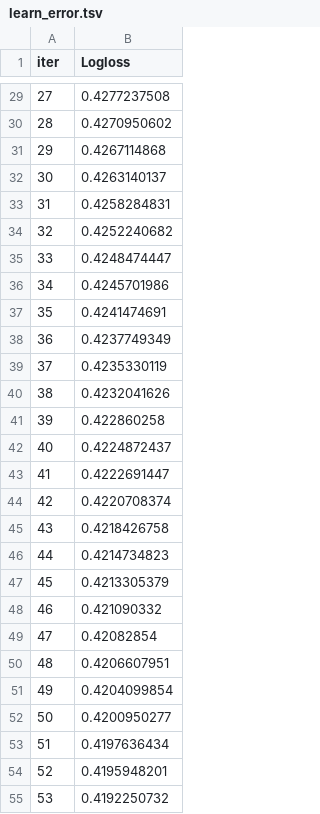
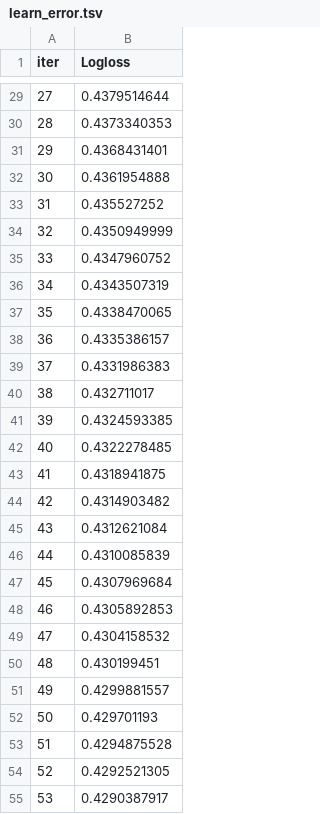
Before and after one commit to nikitazhuikov/Kaggle, a TSV file: catboost_info/learn_error.tsv, drawn as a sheet; only a part is shown, gaps mark what is left out; the diff covers the shown part only.

```diff
--- a/catboost_info/learn_error.tsv
+++ b/catboost_info/learn_error.tsv
@@ -29,27 +29,27 @@ iter	Logloss
-27	0.4277237508
-28	0.4270950602
-29	0.4267114868
-30	0.4263140137
-31	0.4258284831
-32	0.4252240682
-33	0.4248474447
-34	0.4245701986
-35	0.4241474691
-36	0.4237749349
-37	0.4235330119
-38	0.4232041626
-39	0.422860258
-40	0.4224872437
-41	0.4222691447
-42	0.4220708374
-43	0.4218426758
-44	0.4214734823
-45	0.4213305379
-46	0.421090332
-47	0.42082854
-48	0.4206607951
-49	0.4204099854
-50	0.4200950277
-51	0.4197636434
-52	0.4195948201
-53	0.4192250732
+27	0.4379514644
+28	0.4373340353
+29	0.4368431401
+30	0.4361954888
+31	0.435527252
+32	0.4350949999
+33	0.4347960752
+34	0.4343507319
+35	0.4338470065
+36	0.4335386157
+37	0.4331986383
+38	0.432711017
+39	0.4324593385
+40	0.4322278485
+41	0.4318941875
+42	0.4314903482
+43	0.4312621084
+44	0.4310085839
+45	0.4307969684
+46	0.4305892853
+47	0.4304158532
+48	0.430199451
+49	0.4299881557
+50	0.429701193
+51	0.4294875528
+52	0.4292521305
+53	0.4290387917
```
Also changed, not shown: 73 edited cells elsewhere in this file, catboost_info/time_left.tsv, 44 other files.
